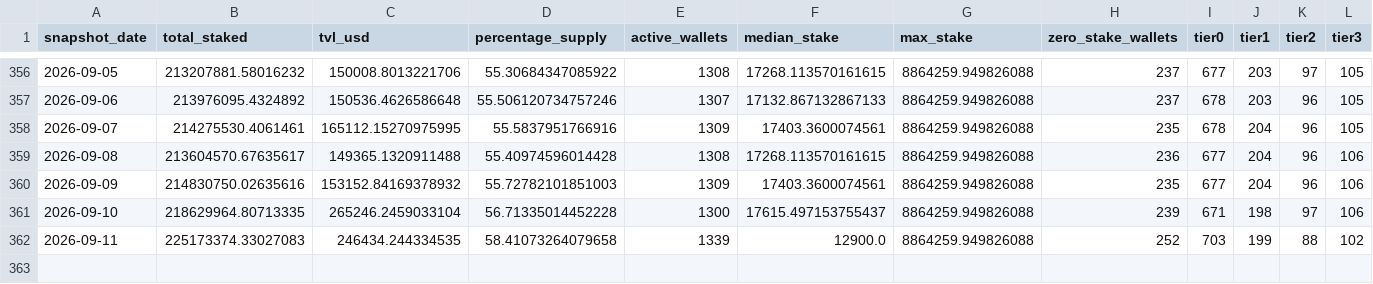
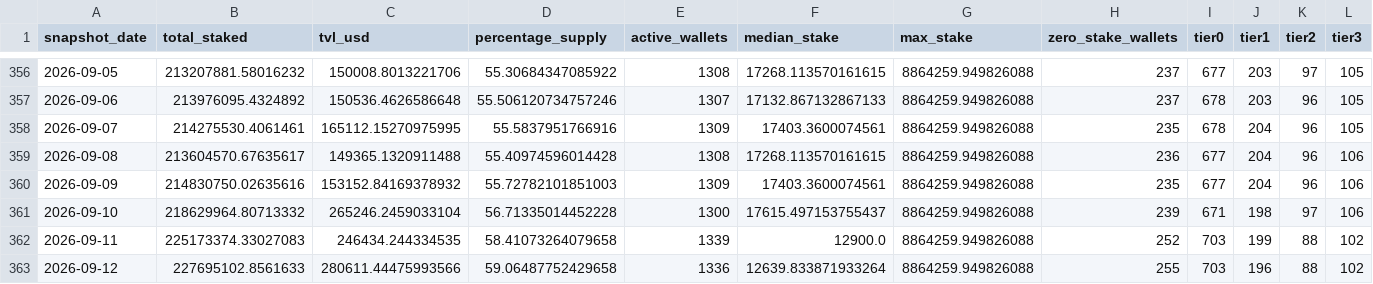
Before and after one commit to zmoney-git/staking-dashboard, a CSV file: data/summaries/daily.csv, drawn as a sheet; only a part is shown, gaps mark what is left out; rows hold the shown columns only; the diff names each change by its address in the sheet, - before the commit and + after, or states it on an @@ line.

```diff
--- a/data/summaries/daily.csv
+++ b/data/summaries/daily.csv
-B361 (total_staked): 218629964.80713335
+B361 (total_staked): 218629964.80713332
+row 363: 2026-09-12 | 227695102.8561633 | 280611.44475993566 | 59.06487752429658 | 1336 | 12639.833871933264 | 8864259.949826088 | 255 | 703 | 196 | 88 | 102
```
